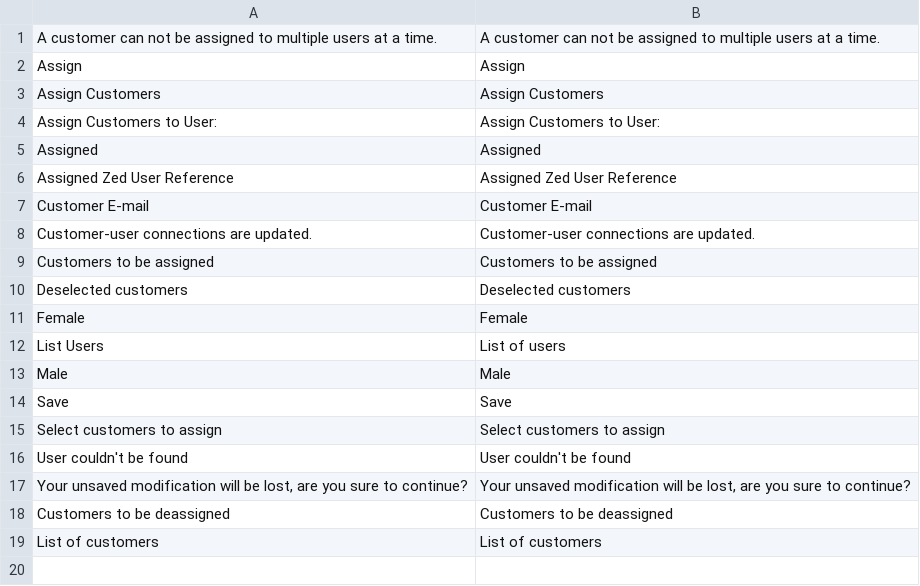
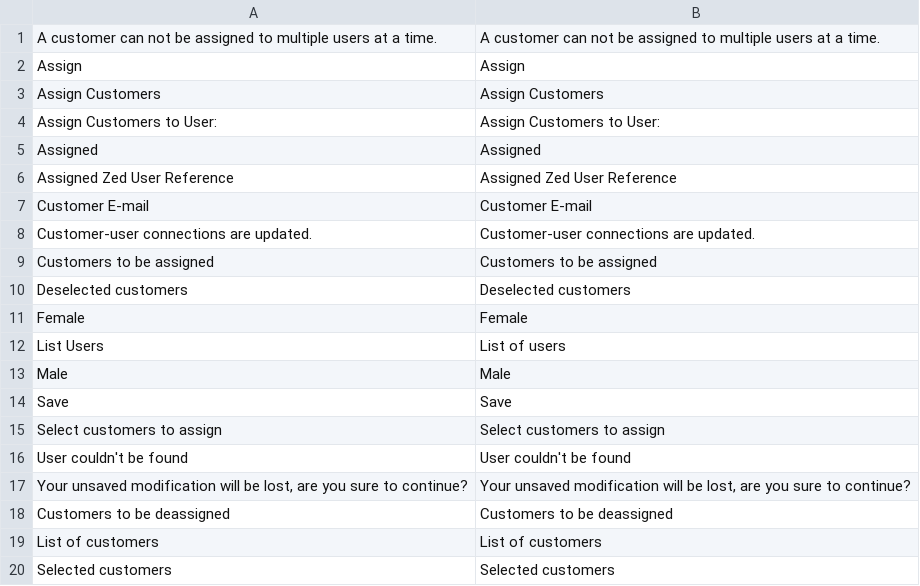
Before and after one commit to spryker/customer-user-connector-gui, a CSV file: data/translation/Zed/en_US.csv, drawn as a sheet; the diff names each change by its address in the sheet, - before the commit and + after, or states it on an @@ line.

```diff
--- a/data/translation/Zed/en_US.csv
+++ b/data/translation/Zed/en_US.csv
+row 20: Selected customers | Selected customers
```
Also changed, not shown: data/translation/Zed/de_DE.csv.
